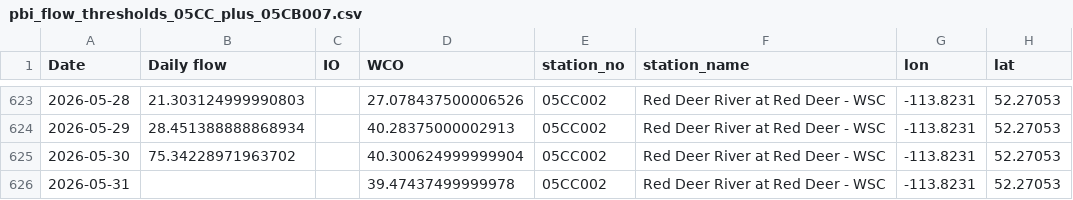
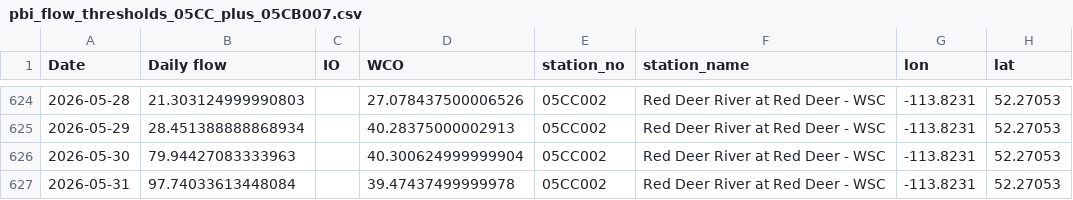
Before and after one commit to Lynzerne/flow-threshold-updater, a CSV file: data/pbi_flow_thresholds_05CC_plus_05CB007.csv, drawn as a sheet; only a part is shown, gaps mark what is left out; addresses are those after the commit; the diff covers the shown part only; the diff names each change by its address in the sheet, - before the commit and + after, or states it on an @@ line.

```diff
--- a/data/pbi_flow_thresholds_05CC_plus_05CB007.csv
+++ b/data/pbi_flow_thresholds_05CC_plus_05CB007.csv
-B626 (Daily flow): 75.34228971963702
+B626 (Daily flow): 79.94427083333963
-B627 (Daily flow): (empty)
+B627 (Daily flow): 97.74033613448084
```
Also changed, not shown: 6 added rows and 5 edited cells elsewhere in this file, 2 other files.
